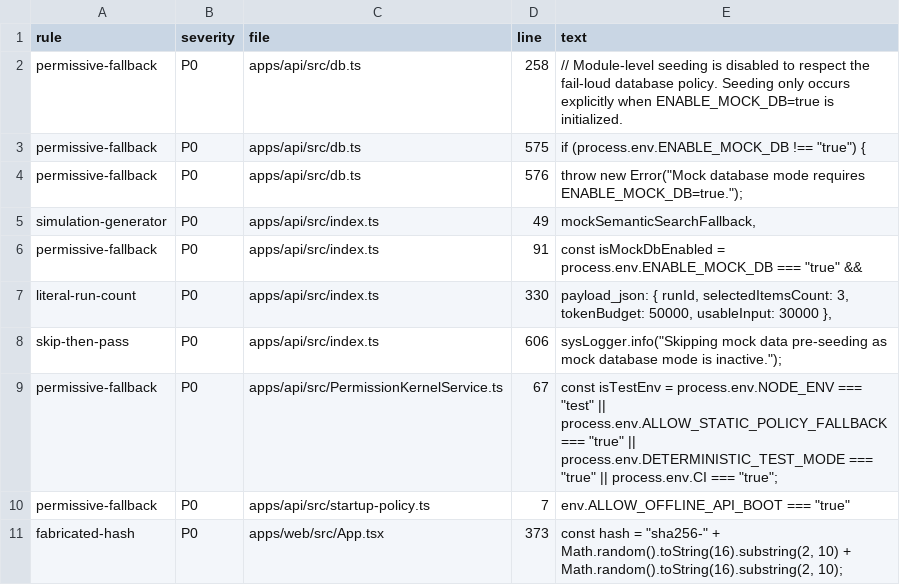
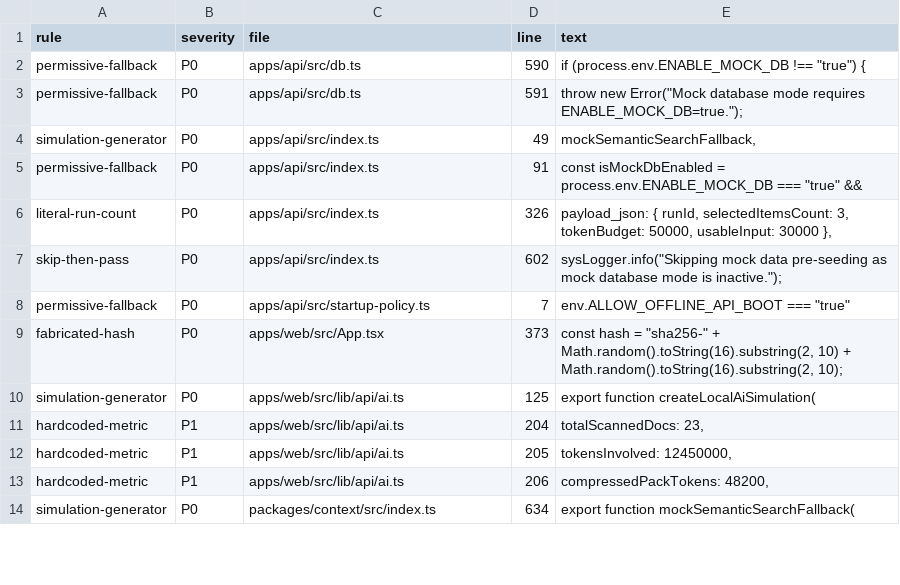
Before and after one commit to aydinogluomer-sys/Y-AI-Agent-Context-OS, a CSV file: docs/audit/2026-08-13-truth-audit/10-false-green-findings.csv, drawn as a sheet; only a part is shown; the shorter side is filled out with more unchanged rows.

```diff
--- a/docs/audit/2026-08-13-truth-audit/10-false-green-findings.csv
+++ b/docs/audit/2026-08-13-truth-audit/10-false-green-findings.csv
@@ -1,10 +1,8 @@
 rule,severity,file,line,text
-permissive-fallback,P0,apps/api/src/db.ts,258,// Module-level seeding is disabled to respect the fail-loud database policy. Seeding only occurs explicitly when ENABLE_MOCK_DB=true is initialized.
-permissive-fallback,P0,apps/api/src/db.ts,575,"if (process.env.ENABLE_MOCK_DB !== ""true"") {"
-permissive-fallback,P0,apps/api/src/db.ts,576,"throw new Error(""Mock database mode requires ENABLE_MOCK_DB=true."");"
+permissive-fallback,P0,apps/api/src/db.ts,590,"if (process.env.ENABLE_MOCK_DB !== ""true"") {"
+permissive-fallback,P0,apps/api/src/db.ts,591,"throw new Error(""Mock database mode requires ENABLE_MOCK_DB=true."");"
 simulation-generator,P0,apps/api/src/index.ts,49,"mockSemanticSearchFallback,"
 permissive-fallback,P0,apps/api/src/index.ts,91,"const isMockDbEnabled = process.env.ENABLE_MOCK_DB === ""true"" &&"
-literal-run-count,P0,apps/api/src/index.ts,330,"payload_json: { runId, selectedItemsCount: 3, tokenBudget: 50000, usableInput: 30000 },"
-skip-then-pass,P0,apps/api/src/index.ts,606,"sysLogger.info(""Skipping mock data pre-seeding as mock database mode is inactive."");"
-permissive-fallback,P0,apps/api/src/PermissionKernelService.ts,67,"const isTestEnv = process.env.NODE_ENV === ""test"" || process.env.ALLOW_STATIC_POLICY_FALLBACK === ""true"" || process.env.DETERMINISTIC_TEST_MODE === ""true"" || process.env.CI === ""true"";"
+literal-run-count,P0,apps/api/src/index.ts,326,"payload_json: { runId, selectedItemsCount: 3, tokenBudget: 50000, usableInput: 30000 },"
+skip-then-pass,P0,apps/api/src/index.ts,602,"sysLogger.info(""Skipping mock data pre-seeding as mock database mode is inactive."");"
 permissive-fallback,P0,apps/api/src/startup-policy.ts,7,"env.ALLOW_OFFLINE_API_BOOT === ""true"""
```
Also changed, not shown: docs/audit/2026-08-13-truth-audit/02-api-inventory.csv, docs/audit/2026-08-13-truth-audit/04-db-inventory.csv, 15 other files.
